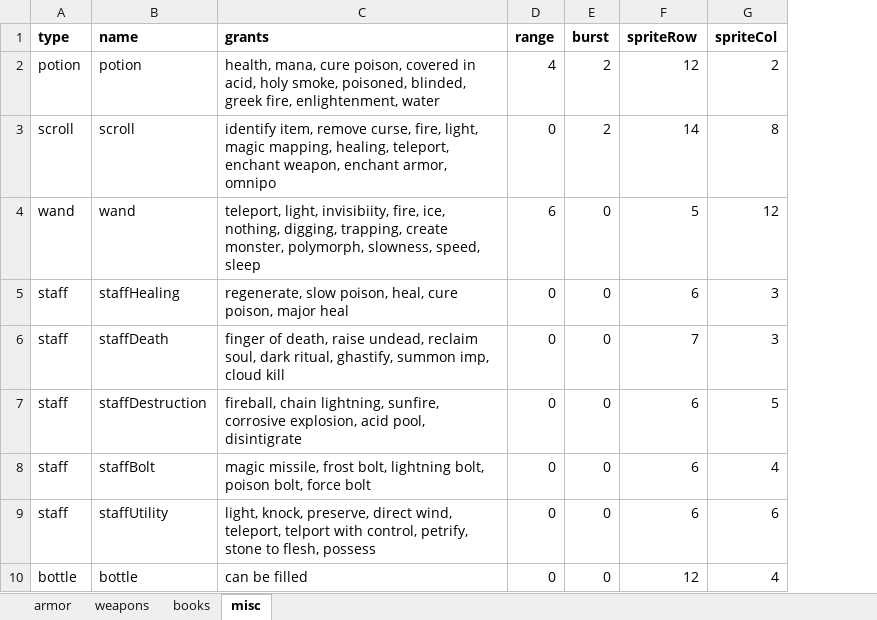
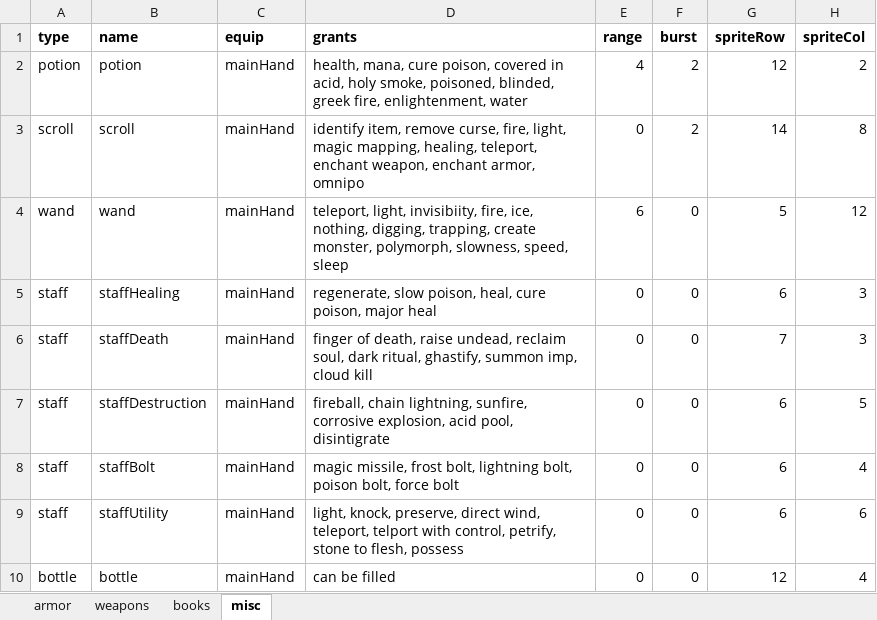
Before and after one commit to mick-warehime/pow2der, an Excel workbook: items/items.xlsx, sheet misc, drawn as a sheet; values as stored, in another font and other column widths than the file's, no borders; the diff names each change by its address in the sheet, - before the commit and + after, or states it on an @@ line.

Commit message:
updated items.xlsx. all items now have 'equip' property. created xml form items.xlsx

```diff
--- a/items/items.xlsx (sheet misc)
+++ b/items/items.xlsx (sheet misc)
+column C (equip), rows 2-10: all mainHand
```
Also changed, not shown: sheet books, sheet weapons, sheet armor, 4 other files.
